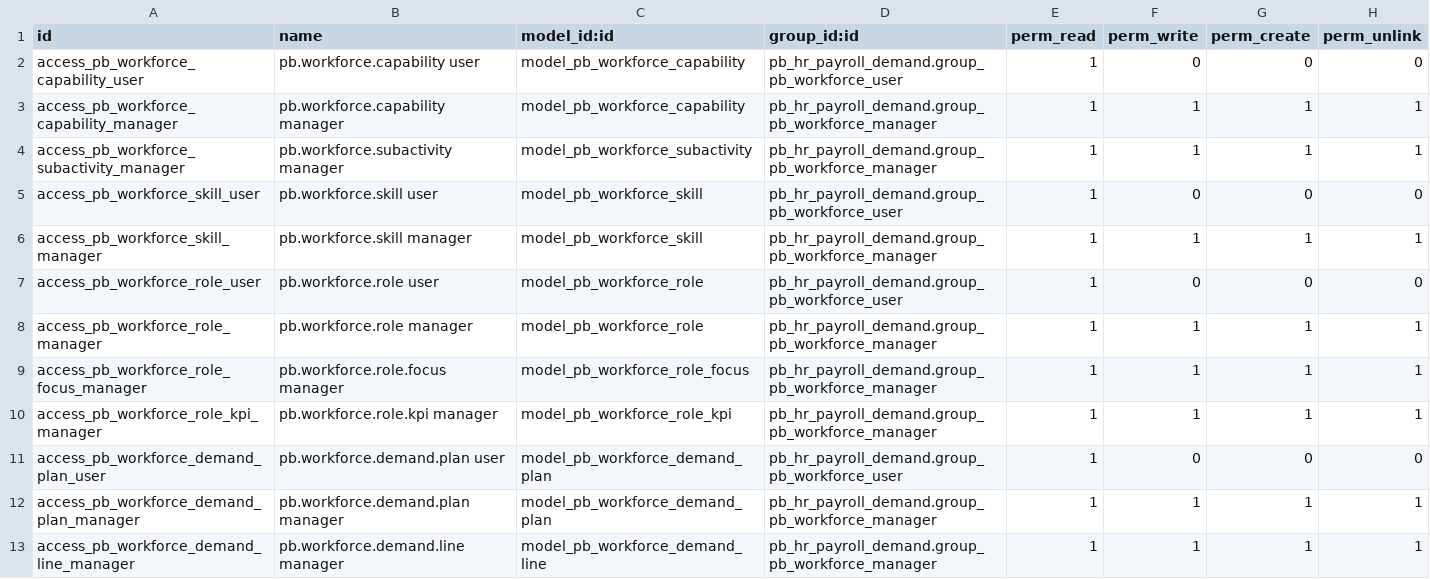
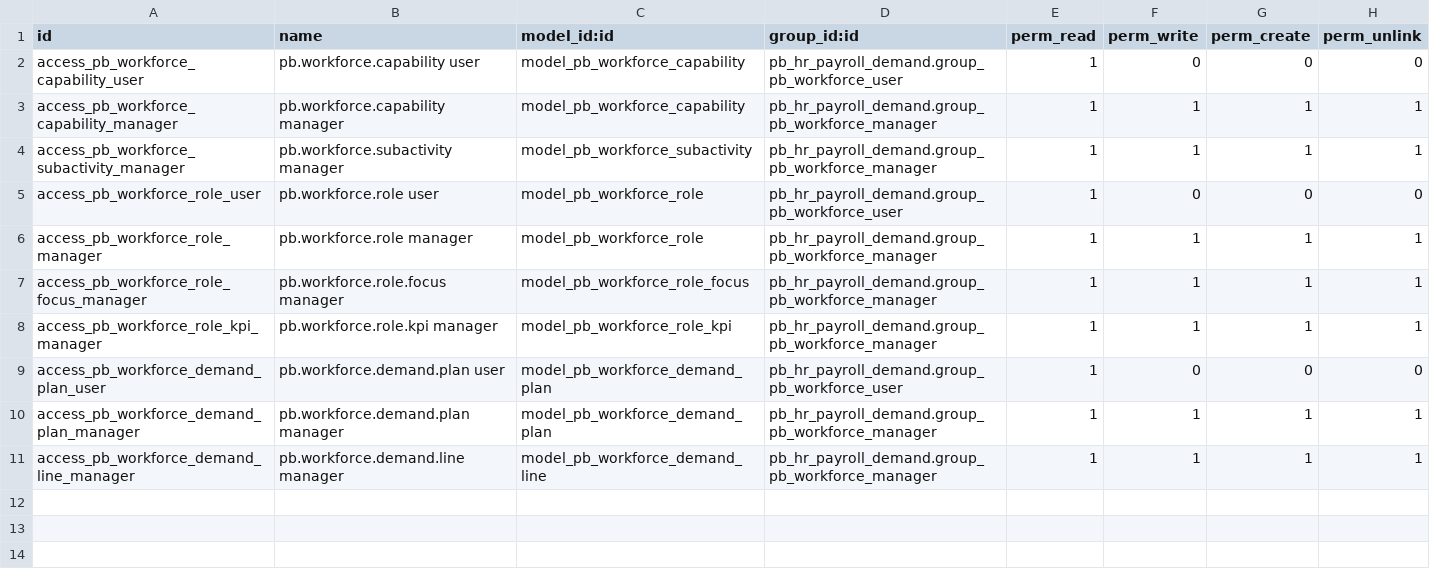
Before and after one commit to biztinct/gitlocal, a CSV file: pb_hr_payroll_demand/security/ir.model.access.csv, drawn as a sheet.

```diff
--- a/pb_hr_payroll_demand/security/ir.model.access.csv
+++ b/pb_hr_payroll_demand/security/ir.model.access.csv
@@ -4,4 +4,2 @@ access_pb_workforce_capability_manager,pb.workforce.capability manager,model_pb_
 access_pb_workforce_subactivity_manager,pb.workforce.subactivity manager,model_pb_workforce_subactivity,pb_hr_payroll_demand.group_pb_workforce_manager,1,1,1,1
-access_pb_workforce_skill_user,pb.workforce.skill user,model_pb_workforce_skill,pb_hr_payroll_demand.group_pb_workforce_user,1,0,0,0
-access_pb_workforce_skill_manager,pb.workforce.skill manager,model_pb_workforce_skill,pb_hr_payroll_demand.group_pb_workforce_manager,1,1,1,1
 access_pb_workforce_role_user,pb.workforce.role user,model_pb_workforce_role,pb_hr_payroll_demand.group_pb_workforce_user,1,0,0,0
```
Also changed, not shown: 8 other files.
